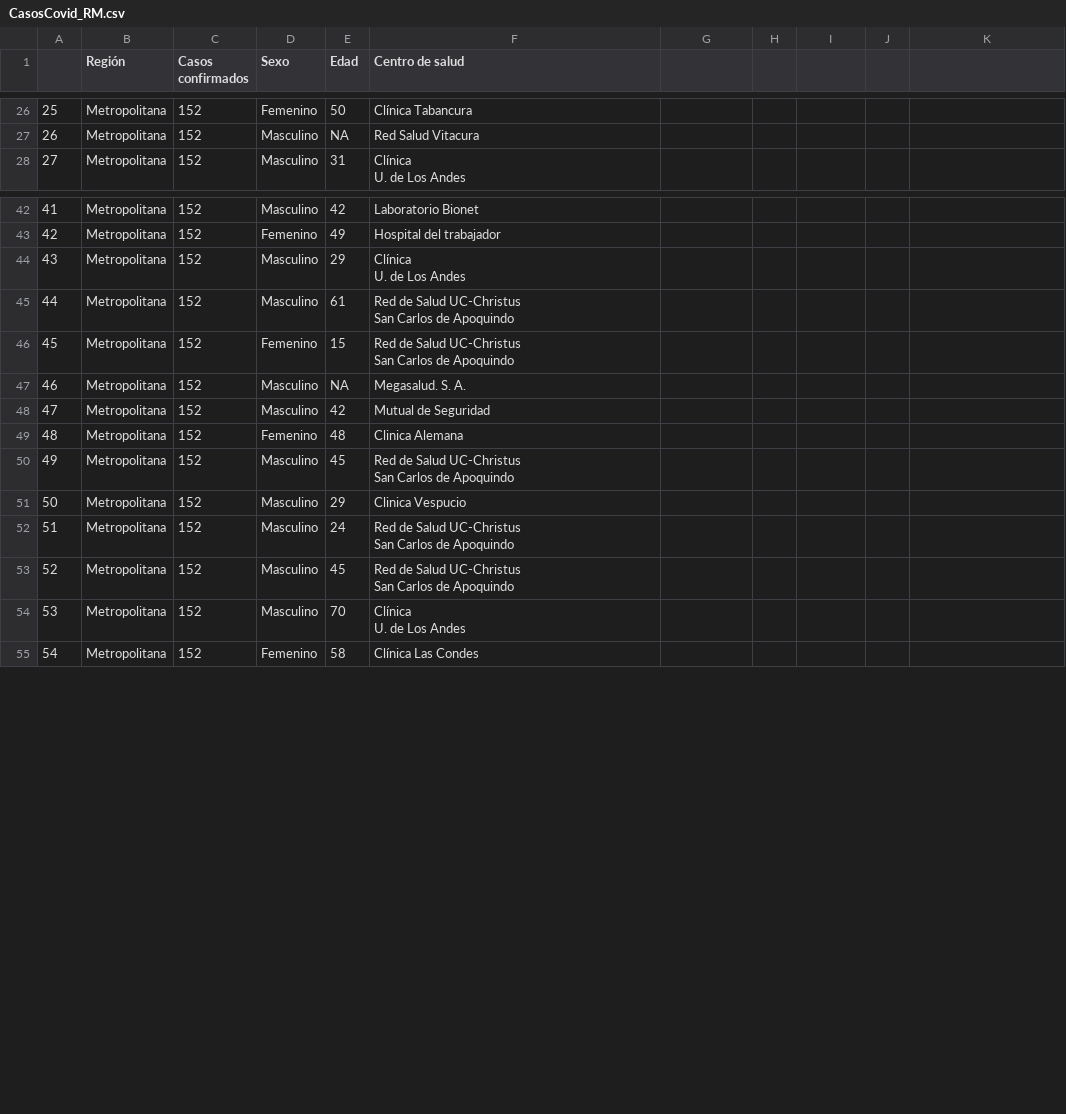
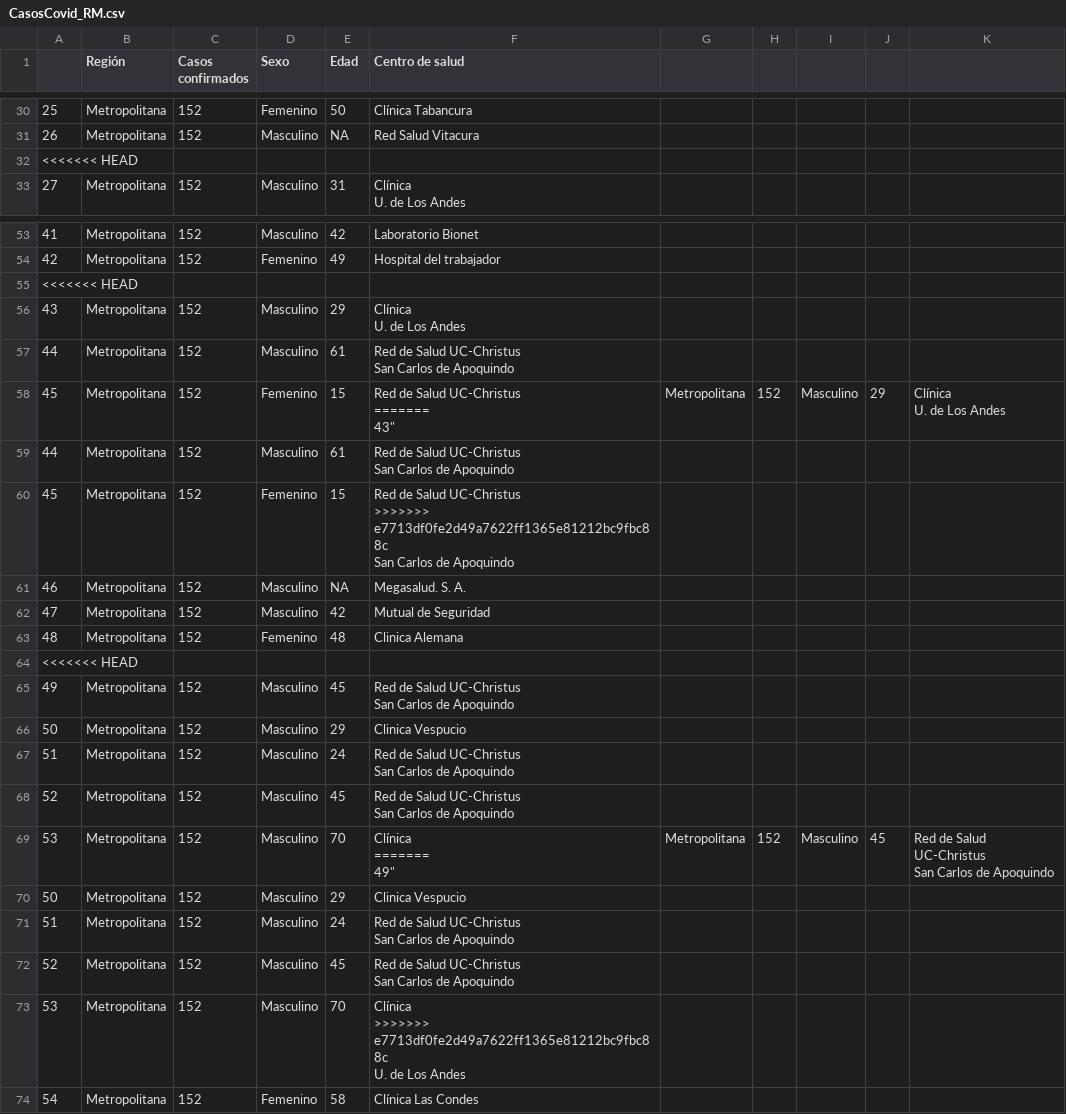
Before and after one commit to RoberMuniz/Clases, a CSV file: Class_03/CasosCovid_RM.csv, drawn as a sheet; only a part is shown, gaps mark what is left out; addresses are those after the commit; ↵ is a line break in a cell; the diff covers the shown part only; the diff names each change by its address in the sheet, - before the commit and + after, or states it on an @@ line.

```diff
--- a/Class_03/CasosCovid_RM.csv
+++ b/Class_03/CasosCovid_RM.csv
+row 32: <<<<<<< HEAD
+row 55: <<<<<<< HEAD
+row 58: 45 | Metropolitana | 152 | Femenino | 15 | Red de Salud UC-Christus ↵ ======= ↵ 43" | Metropolitana | 152 | Masculino | 29 | Clínica ↵ U. de Los Andes
+row 59: 44 | Metropolitana | 152 | Masculino | 61 | Red de Salud UC-Christus ↵ San Carlos de Apoquindo
-F60 (Centro de salud): …Salud UC-Christus ↵ San Carlos…
+F60 (Centro de salud): …Salud UC-Christus ↵ >>>>>>> e7713df0fe2d49a7622ff1365e81212bc9fbc88c ↵ San Carlos…
+row 64: <<<<<<< HEAD
+row 69: 53 | Metropolitana | 152 | Masculino | 70 | Clínica ↵ ======= ↵ 49" | Metropolitana | 152 | Masculino | 45 | Red de Salud UC-Christus ↵ San Carlos de Apoquindo
+row 70: 50 | Metropolitana | 152 | Masculino | 29 | Clinica Vespucio
+row 71: 51 | Metropolitana | 152 | Masculino | 24 | Red de Salud UC-Christus ↵ San Carlos de Apoquindo
+row 72: 52 | Metropolitana | 152 | Masculino | 45 | Red de Salud UC-Christus ↵ San Carlos de Apoquindo
-F73 (Centro de salud): Clínica ↵ U. de…
+F73 (Centro de salud): Clínica ↵ >>>>>>> e7713df0fe2d49a7622ff1365e81212bc9fbc88c ↵ U. de…
```
Also changed, not shown: 10 added rows, 3 edited cells and row numbers in column A elsewhere in this file, 1 other file.
